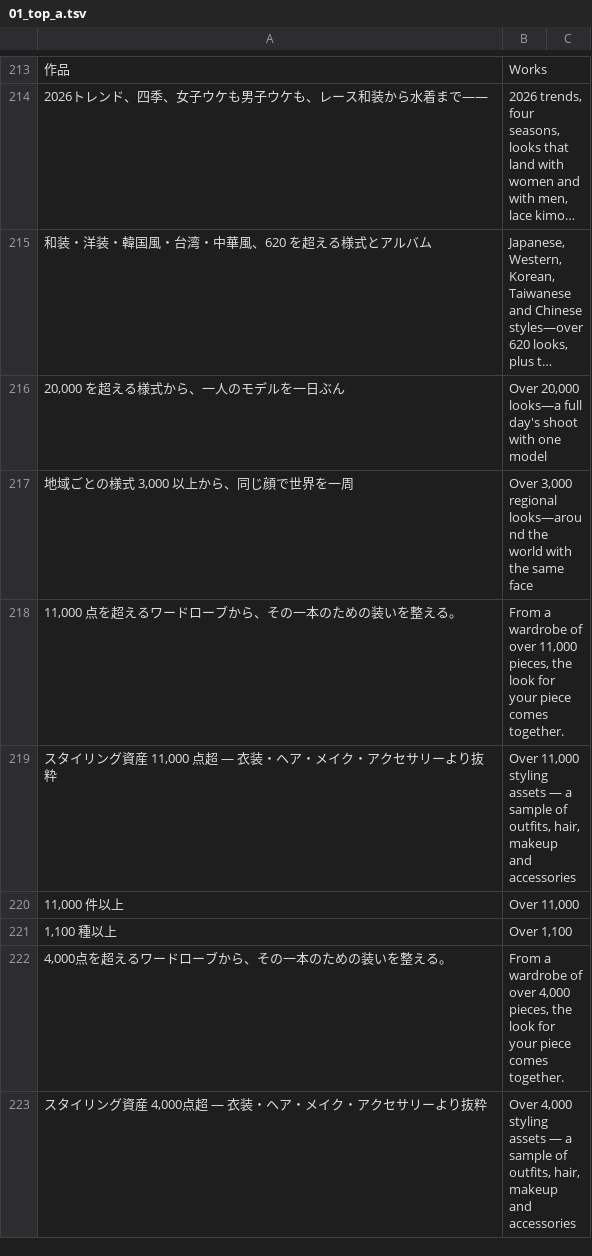
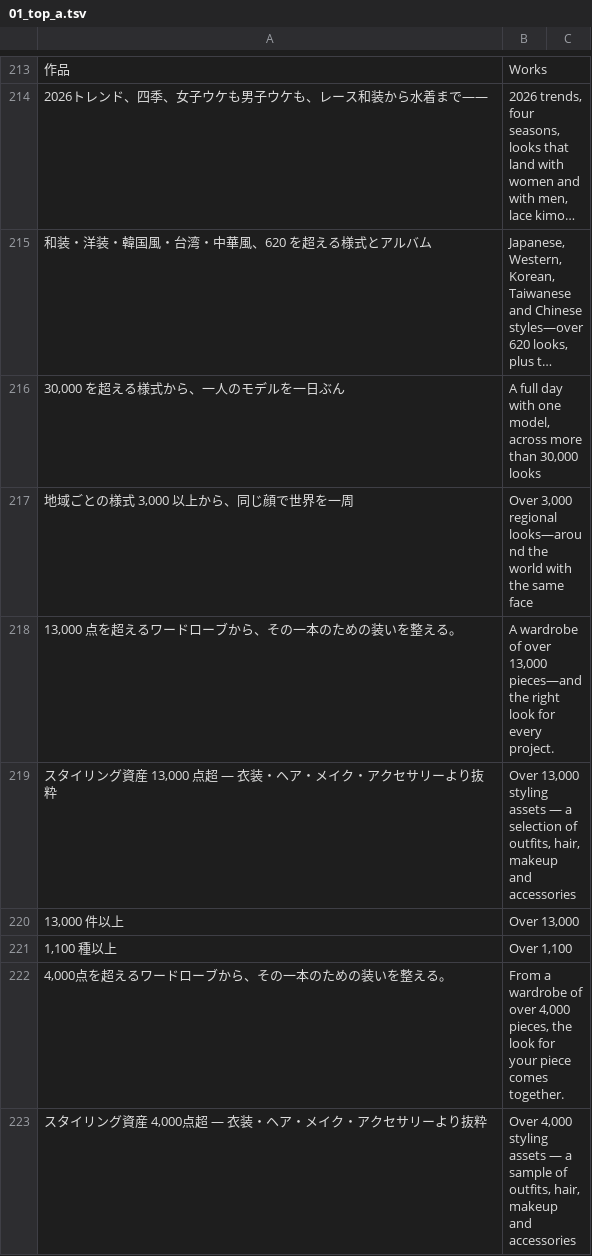
Before and after one commit to ethanjapan/mv-studio-site, a TSV file: data/i18n_en/01_top_a.tsv, drawn as a sheet; only a part is shown, gaps mark what is left out; long unchanged cells end in …; the diff names each change by its address in the sheet, - before the commit and + after, or states it on an @@ line.

```diff
--- a/data/i18n_en/01_top_a.tsv
+++ b/data/i18n_en/01_top_a.tsv
-A216: 20,000 を超える様式から、一人のモデルを一日ぶん
+A216: 30,000 を超える様式から、一人のモデルを一日ぶん
-B216: Over 20,000 looks—a full day's shoot with one model
+B216: A full day with one model, across more than 30,000 looks
-A218: 11,000 点を超えるワードローブから、その一本のための装いを整える。
+A218: 13,000 点を超えるワードローブから、その一本のための装いを整える。
-B218: From a wardrobe of over 11,000 pieces, the look for your piece comes together.
+B218: A wardrobe of over 13,000 pieces—and the right look for every project.
-A219: スタイリング資産 11,000 点超 — 衣装・ヘア・メイク・アクセサリーより抜粋
+A219: スタイリング資産 13,000 点超 — 衣装・ヘア・メイク・アクセサリーより抜粋
-B219: Over 11,000 styling assets — a sample of outfits,…
+B219: Over 13,000 styling assets — a selection of outfits,…
-A220: 11,000 件以上
+A220: 13,000 件以上
-B220: Over 11,000
+B220: Over 13,000
```
Also changed, not shown: data/i18n_en/02_top_b.tsv, data/i18n_en/04_uc_portrait.tsv, 29 other files.
